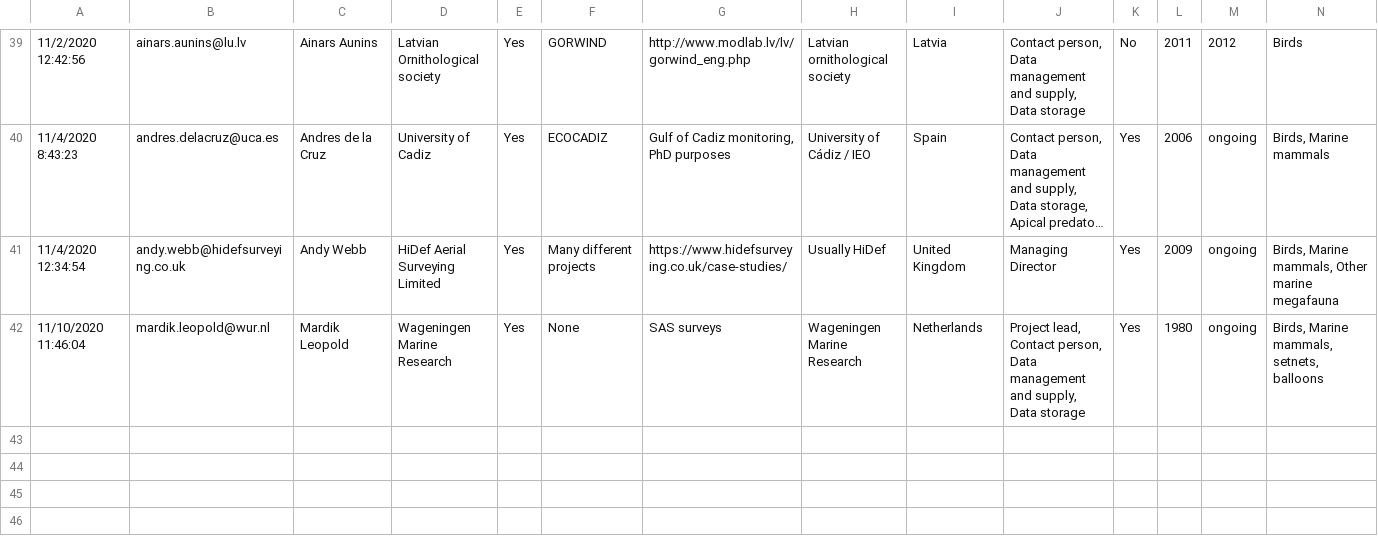
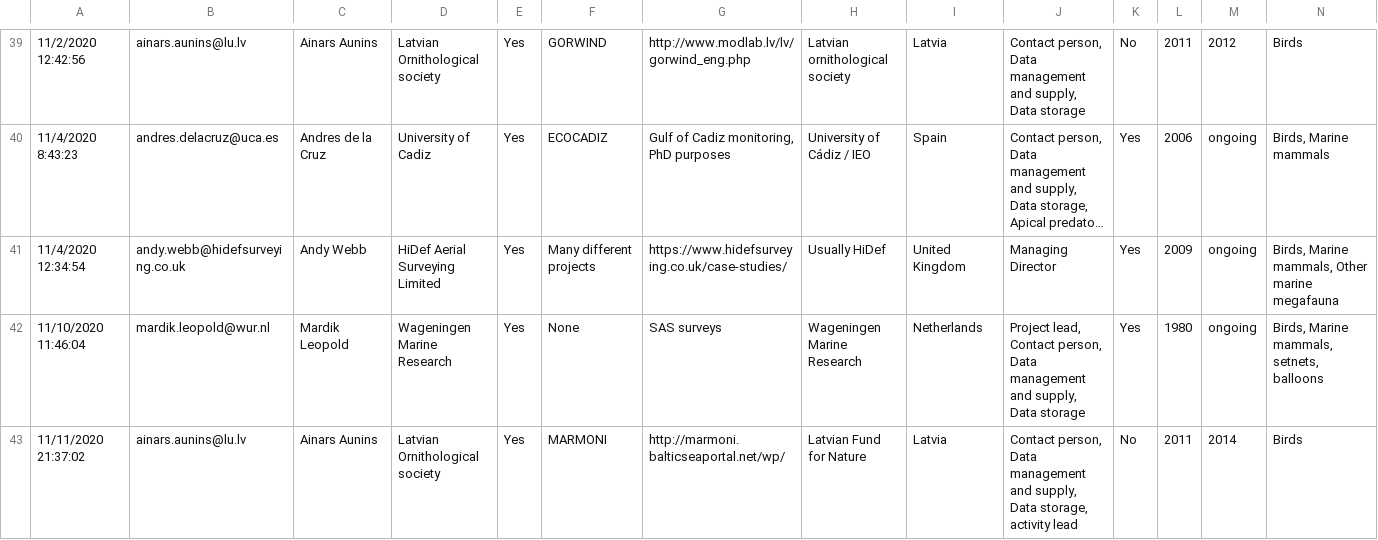
Before and after one commit to inbo/esas-revitalize, a CSV file: data/input/input_data.csv, drawn as a sheet; only a part is shown, gaps mark what is left out; long unchanged cells end in …; rows hold the shown columns only; the diff names each change by its address in the sheet, - before the commit and + after, or states it on an @@ line.

```diff
--- a/data/input/input_data.csv
+++ b/data/input/input_data.csv
+row 43: 11/11/2020 21:37:02 | ainars.aunins@lu.lv | Ainars Aunins | Latvian Ornithological society | Yes | MARMONI | http://marmoni.balticseaportal.net/wp/ | Latvian Fund for Nature | Latvia | Contact person, Data management and supply, Data storage, activity lead | No | 2011 | 2014 | Birds
```
Also changed, not shown: data/intermediate/input_data_cleaned.csv, 6 other files.
